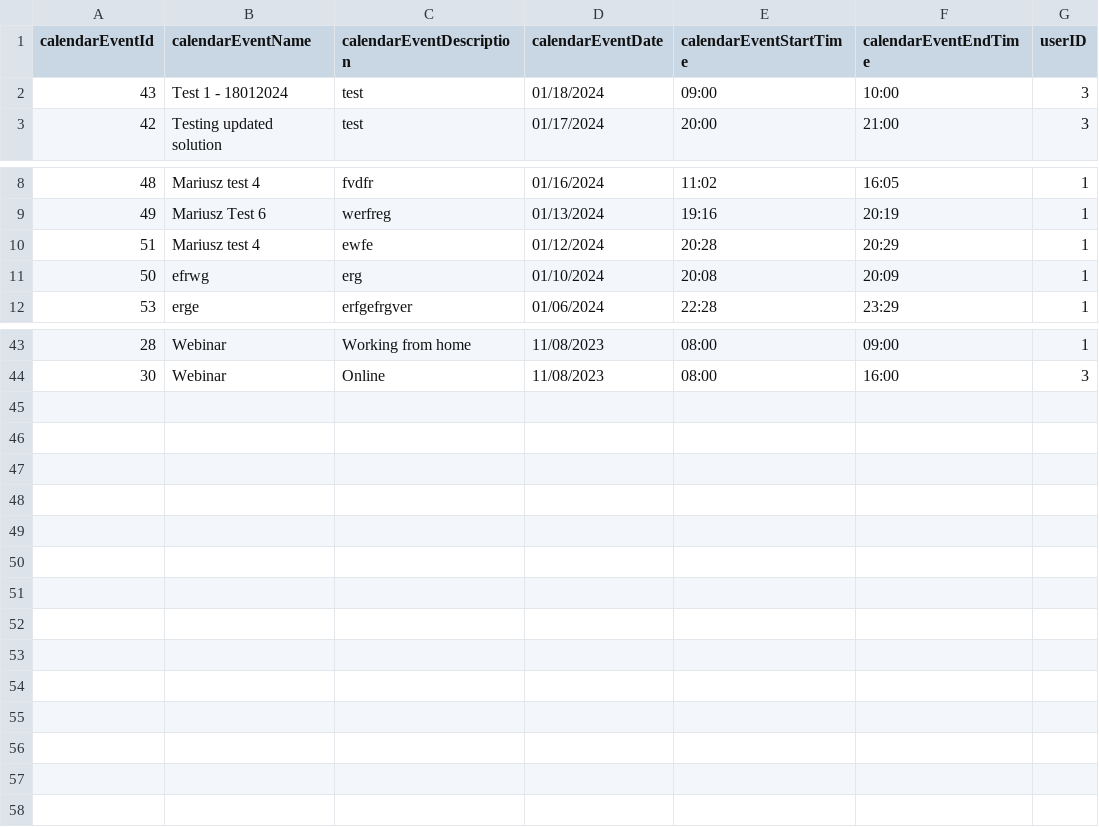
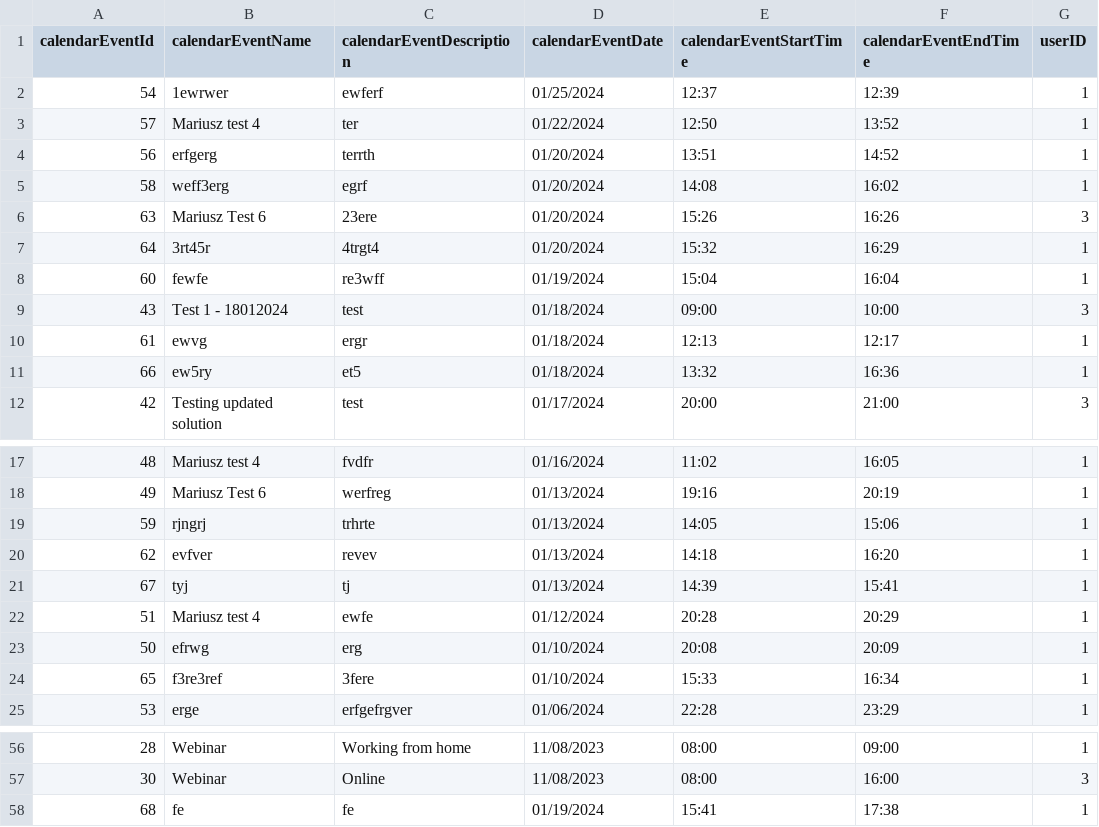
Before and after one commit to infoshareacademy/jcszr11-WeCSharp, a CSV file: Schedulist/CalendarEvents.csv, drawn as a sheet; only a part is shown, gaps mark what is left out; the diff names each change by its address in the sheet, - before the commit and + after, or states it on an @@ line.

```diff
--- a/Schedulist/CalendarEvents.csv
+++ b/Schedulist/CalendarEvents.csv
+row 2: 54 | 1ewrwer | ewferf | 01/25/2024 | 12:37 | 12:39 | 1
+row 3: 57 | Mariusz test 4 | ter | 01/22/2024 | 12:50 | 13:52 | 1
+row 4: 56 | erfgerg | terrth | 01/20/2024 | 13:51 | 14:52 | 1
+row 5: 58 | weff3erg | egrf | 01/20/2024 | 14:08 | 16:02 | 1
+row 6: 63 | Mariusz Test 6 | 23ere | 01/20/2024 | 15:26 | 16:26 | 3
+row 7: 64 | 3rt45r | 4trgt4 | 01/20/2024 | 15:32 | 16:29 | 1
+row 8: 60 | fewfe | re3wff | 01/19/2024 | 15:04 | 16:04 | 1
+row 10: 61 | ewvg | ergr | 01/18/2024 | 12:13 | 12:17 | 1
+row 11: 66 | ew5ry | et5 | 01/18/2024 | 13:32 | 16:36 | 1
+row 19: 59 | rjngrj | trhrte | 01/13/2024 | 14:05 | 15:06 | 1
+row 20: 62 | evfver | revev | 01/13/2024 | 14:18 | 16:20 | 1
+row 21: 67 | tyj | tj | 01/13/2024 | 14:39 | 15:41 | 1
+row 24: 65 | f3re3ref | 3fere | 01/10/2024 | 15:33 | 16:34 | 1
+row 58: 68 | fe | fe | 01/19/2024 | 15:41 | 17:38 | 1
```
Also changed, not shown: 6 other files.
